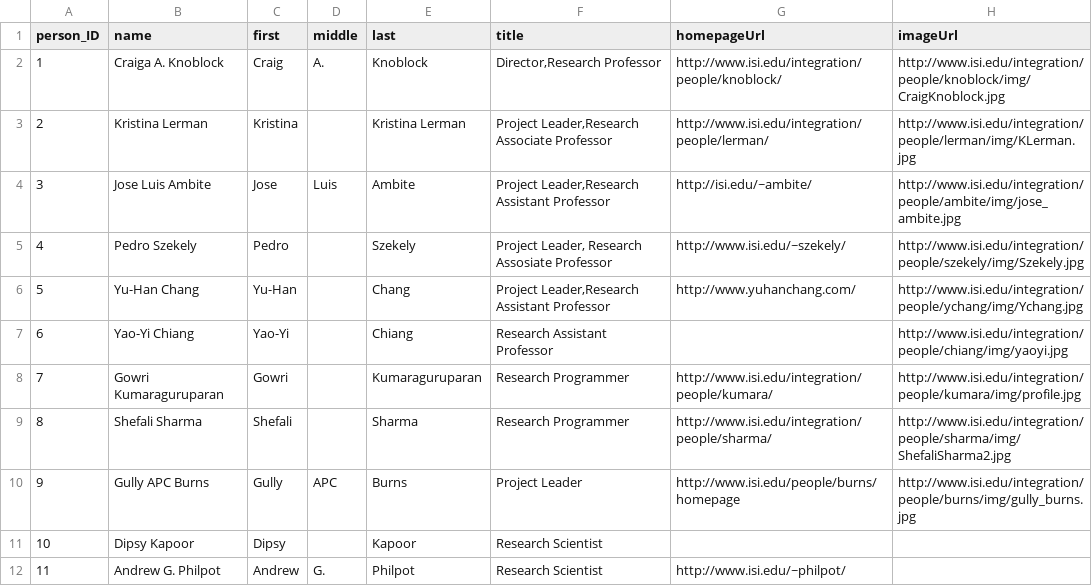
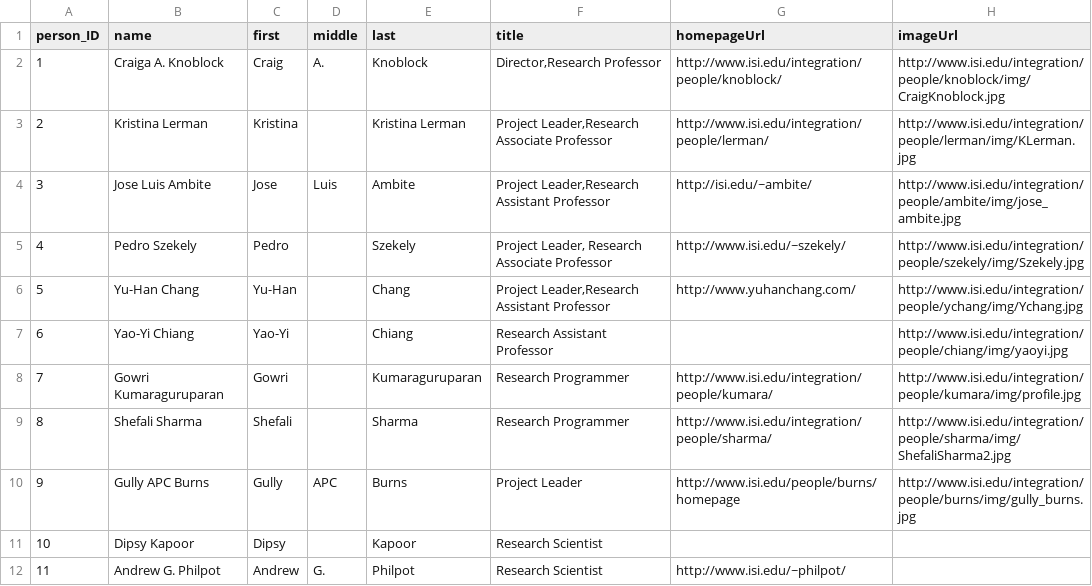
Before and after one commit to chetanme/division-page-data, a CSV file: data/people.csv, drawn as a sheet; only a part is shown.

Commit message:
amended spelling error

```diff
--- a/data/people.csv
+++ b/data/people.csv
@@ -4,3 +4,3 @@ person_ID,name,first,middle,last,title,homepageUrl,imageUrl
 3,Jose Luis Ambite,Jose,Luis,Ambite,"Project Leader,Research Assistant Professor",http://isi.edu/~ambite/,http://www.isi.edu/integration/people/ambite/img/jose_ambite.jpg
-4,Pedro Szekely,Pedro,,Szekely,"Project Leader, Research Assosiate Professor ",http://www.isi.edu/~szekely/,http://www.isi.edu/integration/people/szekely/img/Szekely.jpg
+4,Pedro Szekely,Pedro,,Szekely,"Project Leader, Research Associate Professor ",http://www.isi.edu/~szekely/,http://www.isi.edu/integration/people/szekely/img/Szekely.jpg
 5,Yu-Han Chang,Yu-Han,,Chang,"Project Leader,Research Assistant Professor",http://www.yuhanchang.com/,http://www.isi.edu/integration/people/ychang/img/Ychang.jpg
```
